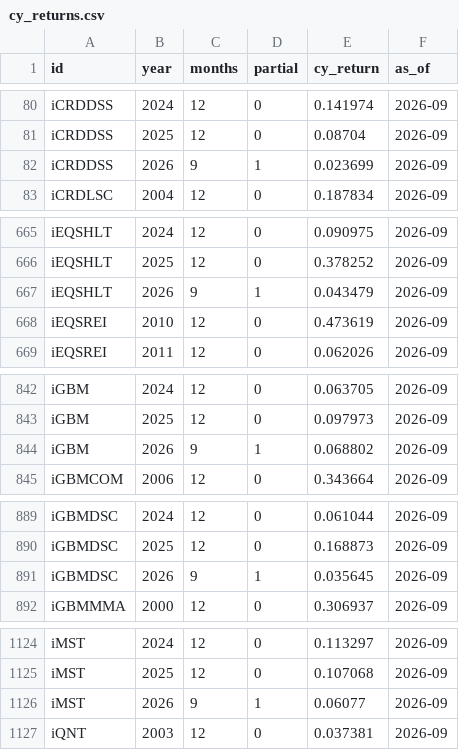
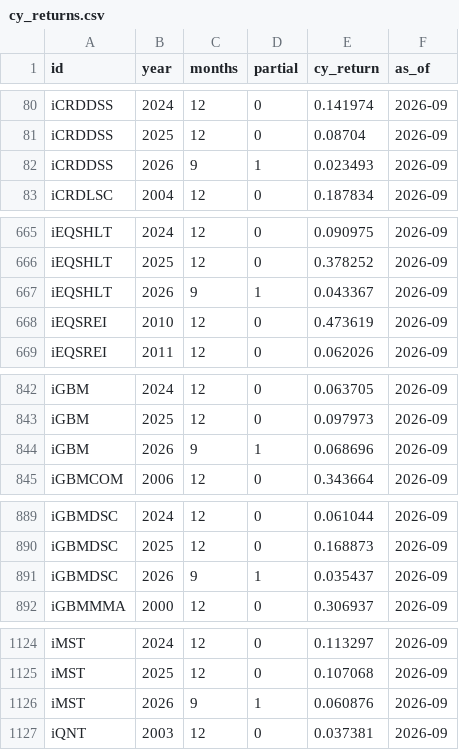
Before and after one commit to pivotalpath/publicdata, a CSV file: cy_returns.csv, drawn as a sheet; only a part is shown, gaps mark what is left out; the diff covers the shown part only.

Commit message:
update cy_returns.csv 2026-11-24

```diff
--- a/cy_returns.csv
+++ b/cy_returns.csv
@@ -81,3 +81,3 @@ iCRDDSS,2024,12,0,0.141974,2026-09
 iCRDDSS,2025,12,0,0.08704,2026-09
-iCRDDSS,2026,9,1,0.023699,2026-09
+iCRDDSS,2026,9,1,0.023493,2026-09
 iCRDLSC,2004,12,0,0.187834,2026-09
@@ -666,3 +666,3 @@ iEQSHLT,2024,12,0,0.090975,2026-09
 iEQSHLT,2025,12,0,0.378252,2026-09
-iEQSHLT,2026,9,1,0.043479,2026-09
+iEQSHLT,2026,9,1,0.043367,2026-09
 iEQSREI,2010,12,0,0.473619,2026-09
@@ -843,3 +843,3 @@ iGBM,2024,12,0,0.063705,2026-09
 iGBM,2025,12,0,0.097973,2026-09
-iGBM,2026,9,1,0.068802,2026-09
+iGBM,2026,9,1,0.068696,2026-09
 iGBMCOM,2006,12,0,0.343664,2026-09
@@ -890,3 +890,3 @@ iGBMDSC,2024,12,0,0.061044,2026-09
 iGBMDSC,2025,12,0,0.168873,2026-09
-iGBMDSC,2026,9,1,0.035645,2026-09
+iGBMDSC,2026,9,1,0.035437,2026-09
 iGBMMMA,2000,12,0,0.306937,2026-09
@@ -1125,3 +1125,3 @@ iMST,2024,12,0,0.113297,2026-09
 iMST,2025,12,0,0.107068,2026-09
-iMST,2026,9,1,0.06077,2026-09
+iMST,2026,9,1,0.060876,2026-09
 iQNT,2003,12,0,0.037381,2026-09
```
Also changed, not shown: 1 edited cell elsewhere in this file.
